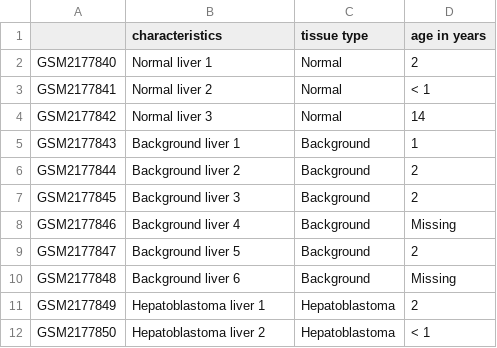
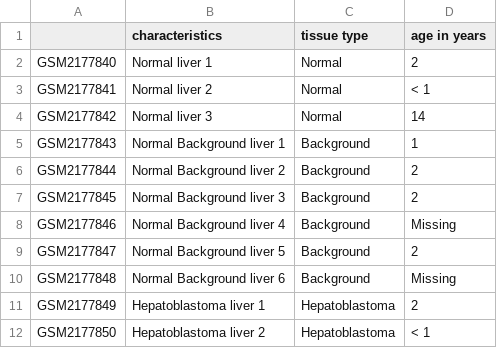
Before and after one commit to marbatlle/multiAffinity, a CSV file: tool/input/GSE81928_filtered_metadata.csv, drawn as a sheet; only a part is shown.

Commit message:
update fix_tool

```diff
--- a/tool/input/GSE81928_filtered_metadata.csv
+++ b/tool/input/GSE81928_filtered_metadata.csv
@@ -4,8 +4,8 @@ GSM2177841,Normal liver 2,Normal,< 1
 GSM2177842,Normal liver 3,Normal,14
-GSM2177843,Background liver 1,Background,1
-GSM2177844,Background liver 2,Background,2
-GSM2177845,Background liver 3,Background,2
-GSM2177846,Background liver 4,Background,Missing
-GSM2177847,Background liver 5,Background,2
-GSM2177848,Background liver 6,Background,Missing
+GSM2177843,Normal Background liver 1,Background,1
+GSM2177844,Normal Background liver 2,Background,2
+GSM2177845,Normal Background liver 3,Background,2
+GSM2177846,Normal Background liver 4,Background,Missing
+GSM2177847,Normal Background liver 5,Background,2
+GSM2177848,Normal Background liver 6,Background,Missing
 GSM2177849,Hepatoblastoma liver 1,Hepatoblastoma,2
```
Also changed, not shown: 14 other files.
